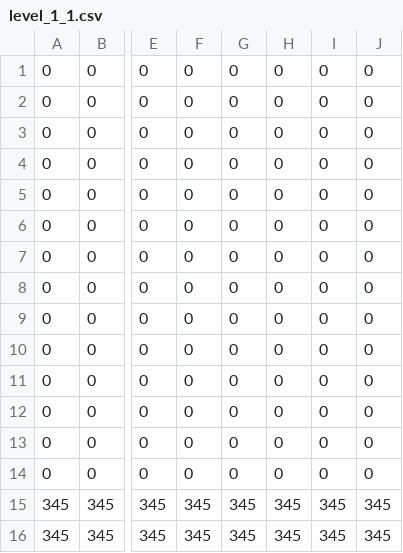
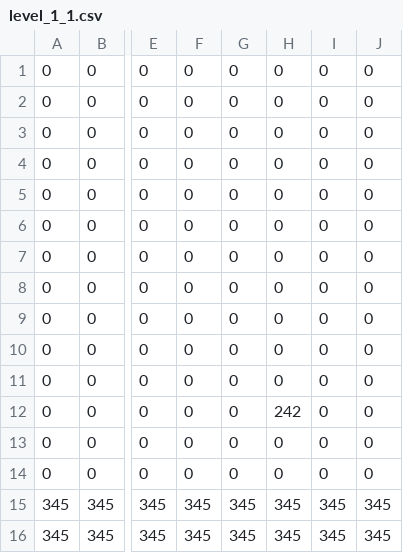
Before and after one commit to nickname2002/the-odyssey-of-a-knight-into-the-retroverse, a CSV file: JorCademy-Engine/Maps/level_1_1.csv, drawn as a sheet; only a part is shown, gaps mark what is left out; the diff names each change by its address in the sheet, - before the commit and + after, or states it on an @@ line.

```diff
--- a/JorCademy-Engine/Maps/level_1_1.csv
+++ b/JorCademy-Engine/Maps/level_1_1.csv
-H12: 0
+H12: 242
```
Also changed, not shown: 11 other files.
